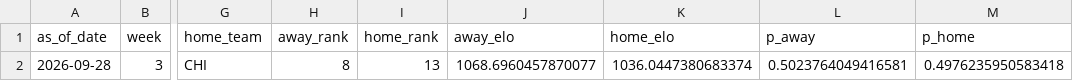
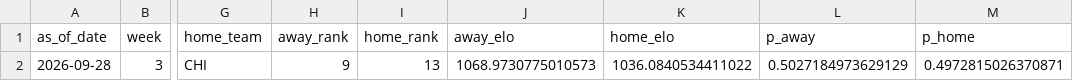
Before and after one commit to schwill2018/nfl_elo_project, a CSV file: daily_projections.csv, drawn as a sheet; only a part is shown, gaps mark what is left out; the diff names each change by its address in the sheet, - before the commit and + after, or states it on an @@ line.

```diff
--- a/daily_projections.csv
+++ b/daily_projections.csv
-H2 (away_rank): 8
+H2 (away_rank): 9
-J2 (away_elo): 1068.6960457870077
+J2 (away_elo): 1068.9730775010573
-K2 (home_elo): 1036.0447380683374
+K2 (home_elo): 1036.0840534411022
-L2 (p_away): 0.5023764049416581
+L2 (p_away): 0.5027184973629129
-M2 (p_home): 0.4976235950583418
+M2 (p_home): 0.4972815026370871
```
Also changed, not shown: current_elo_rankings.csv, future_projections.csv, 6 other files.
